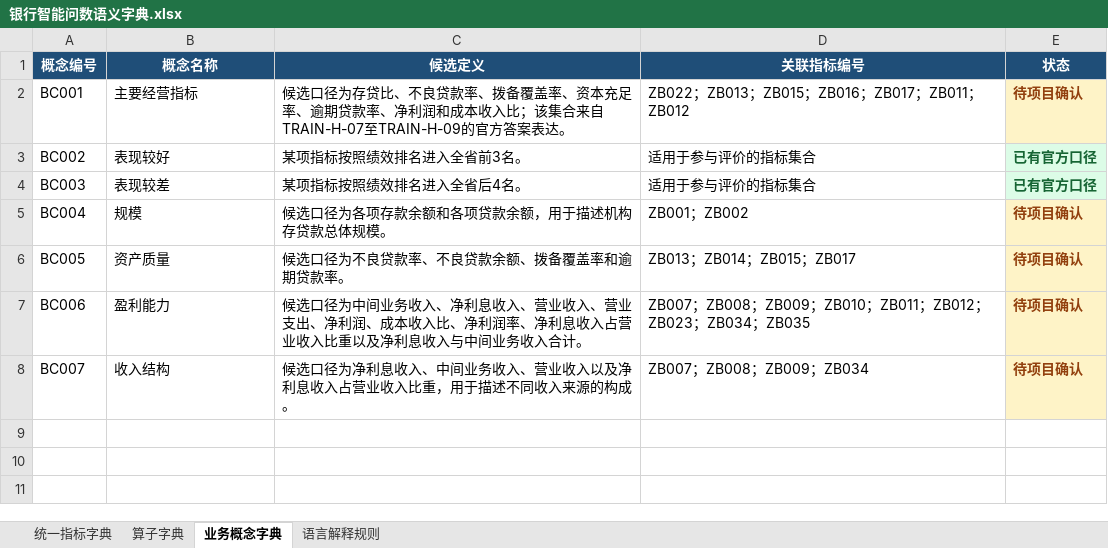
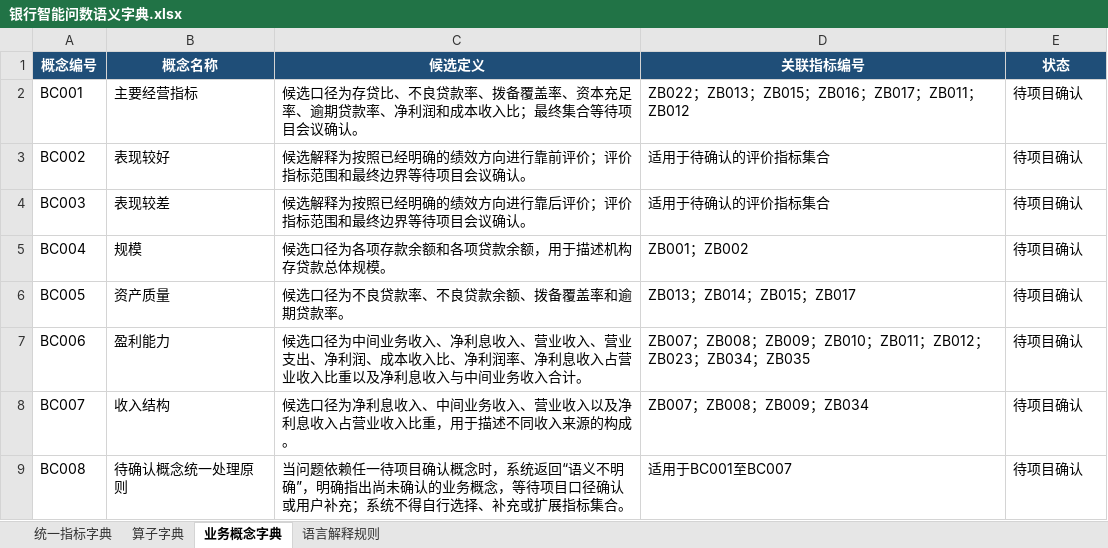
Before and after one commit to Koifufu515/YanChuShuXing, an Excel workbook: docs/business_semantics/银行智能问数语义字典.xlsx, sheet 业务概念字典, drawn as a sheet; values as stored, in another font and other column widths than the file's, no borders; the diff names each change by its address in the sheet, - before the commit and + after, or states it on an @@ line.

```diff
--- a/docs/business_semantics/银行智能问数语义字典.xlsx (sheet 业务概念字典)
+++ b/docs/business_semantics/银行智能问数语义字典.xlsx (sheet 业务概念字典)
-C2 (候选定义): …收入比；该集合来自TRAIN-H-07至TRAIN-H-09的官方答案表达。
+C2 (候选定义): …收入比；最终集合等待项目会议确认。
-E2 fill: #FEF3C7
+E2 fill: none
-E2:E8 bold: on
+E2:E8 bold: off
-E2 text colour: #92400E
+E2 text colour: black
-C3 (候选定义): 某项指标按照绩效排名进入全省前3名。
+C3 (候选定义): 候选解释为按照已经明确的绩效方向进行靠前评价；评价指标范围和最终边界等待项目会议确认。
-D3:D4 (关联指标编号): 适用于参与评价的指标集合
+D3:D4 (关联指标编号): 适用于待确认的评价指标集合
-E3:E4 (状态): 已有官方口径
+E3:E4 (状态): 待项目确认
@@ E3:E4 fill: #DCFCE7 → none, text colour: #166534 → black @@
-C4 (候选定义): 某项指标按照绩效排名进入全省后4名。
+C4 (候选定义): 候选解释为按照已经明确的绩效方向进行靠后评价；评价指标范围和最终边界等待项目会议确认。
@@ E5:E8 fill: #FEF3C7 → none, text colour: #92400E → black @@
+row 9: BC008 | 待确认概念统一处理原则 | 当问题依赖任一待项目确认概念时，系统返回“语义不明确”，明确指出尚未确认的业务概念，等待项目口径确认或用户补充；系统不得自行选择、补充或扩展指标集合。 | 适用于BC001至BC007 | 待项目确认
```
Also changed, not shown: sheet 语言解释规则, sheet 算子字典, sheet 统一指标字典, 3 other files.
